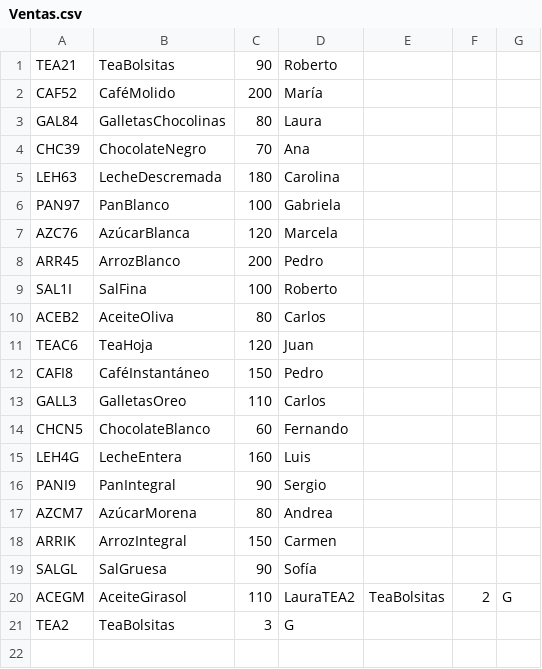
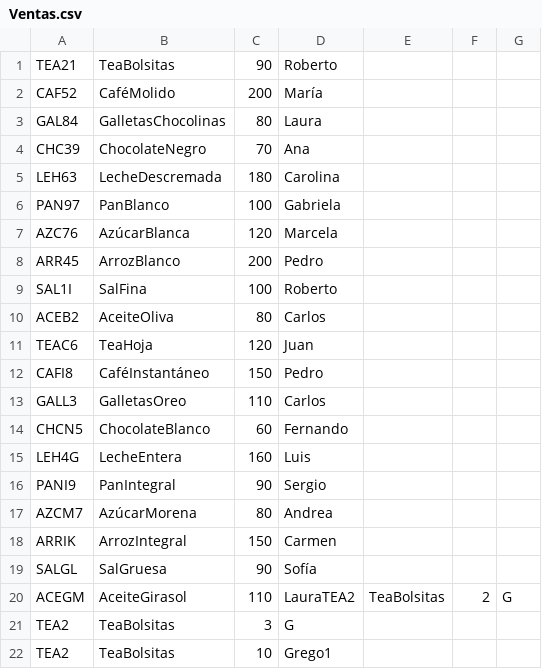
Before and after one commit to gregoriocarranza/ControlDeStock, a CSV file: archivos/Ventas.csv, drawn as a sheet.

```diff
--- a/archivos/Ventas.csv
+++ b/archivos/Ventas.csv
@@ -21 +21,2 @@ ACEGM;AceiteGirasol;110;LauraTEA2;TeaBolsitas;2;G
 TEA2;TeaBolsitas;3;G
+TEA2;TeaBolsitas;10;Grego1
```
Also changed, not shown: 5 other files.
